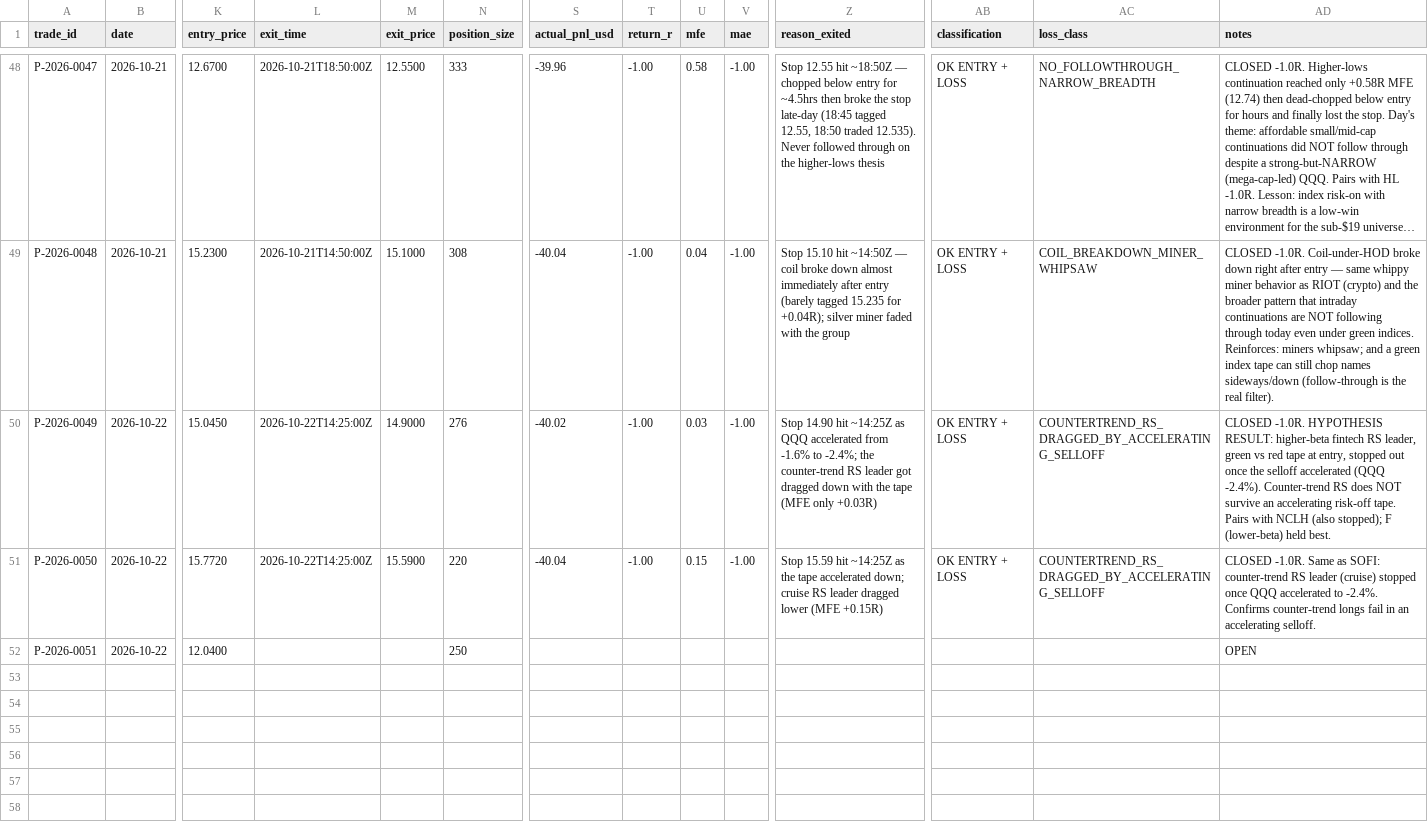
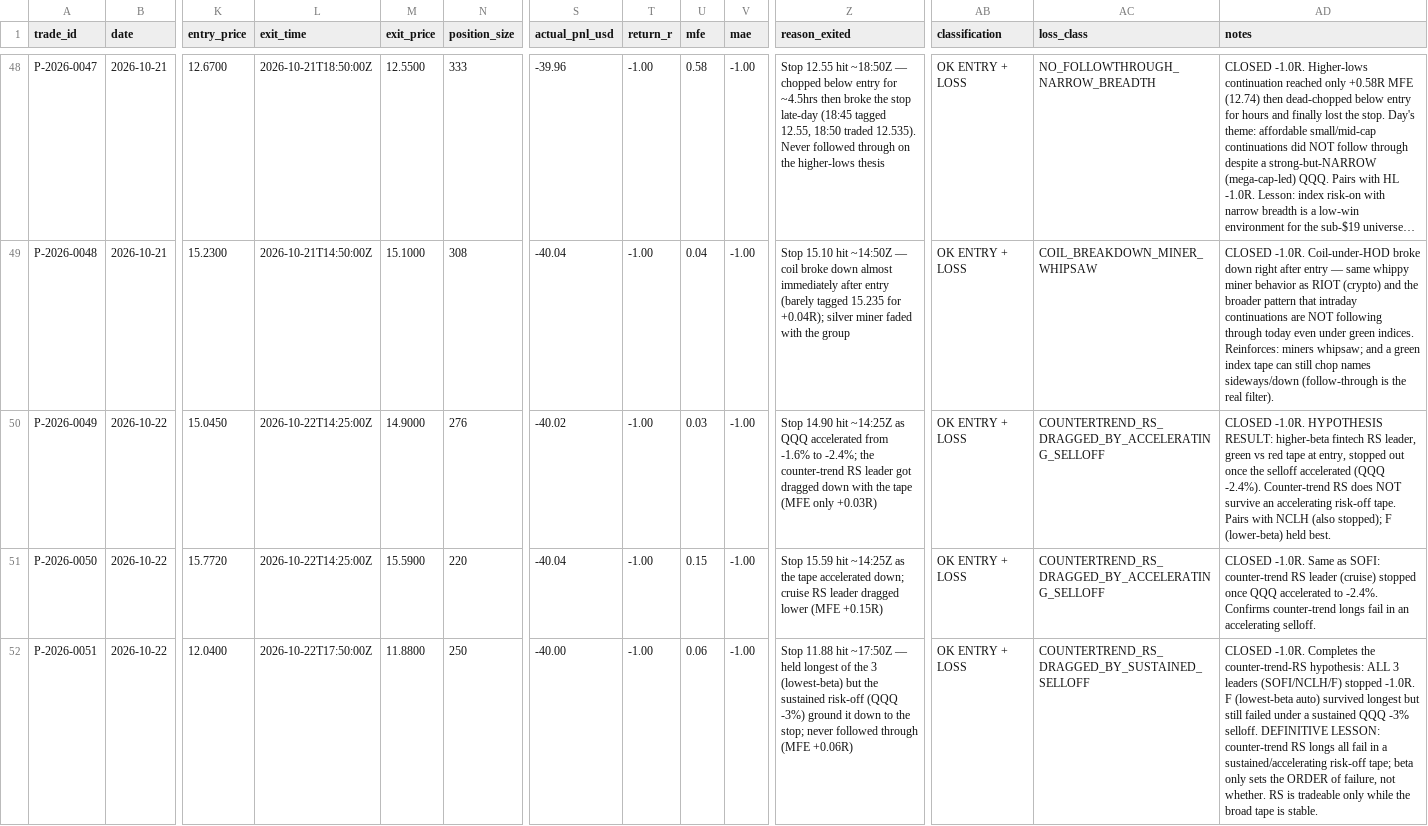
Before and after one commit to Taido097/Trading-Agent-, a CSV file: data/PAPER_TRADES.csv, drawn as a sheet; only a part is shown, gaps mark what is left out; long unchanged cells end in …; the diff names each change by its address in the sheet, - before the commit and + after, or states it on an @@ line.

```diff
--- a/data/PAPER_TRADES.csv
+++ b/data/PAPER_TRADES.csv
-L52 (exit_time): (empty)
+L52 (exit_time): 2026-10-22T17:50:00Z
-M52 (exit_price): (empty)
+M52 (exit_price): 11.8800
-S52 (actual_pnl_usd): (empty)
+S52 (actual_pnl_usd): -40.00
-T52 (return_r): (empty)
+T52 (return_r): -1.00
-U52 (mfe): (empty)
+U52 (mfe): 0.06
-V52 (mae): (empty)
+V52 (mae): -1.00
-Z52 (reason_exited): (empty)
+Z52 (reason_exited): Stop 11.88 hit ~17:50Z — held longest of the 3 (lowest-beta) but the sustained risk-off (QQQ -3%) ground it down to the stop; never followed through (MFE +0.06R)
-AB52 (classification): (empty)
+AB52 (classification): OK ENTRY + LOSS
-AC52 (loss_class): (empty)
+AC52 (loss_class): COUNTERTREND_RS_DRAGGED_BY_SUSTAINED_SELLOFF
-AD52 (notes): OPEN
+AD52 (notes): CLOSED -1.0R. Completes the counter-trend-RS hypothesis: ALL 3 leaders (SOFI/NCLH/F) stopped -1.0R. F (lowest-beta auto) survived longest but still failed under a sustained QQQ -3% selloff. DEFINITIVE LESSON: counter-trend RS longs all fail in a sustained/accelerating risk-off tape; beta only sets the ORDER of failure, not whether. RS is tradeable only while the broad tape is stable.
```
Also changed, not shown: 2 other files.
